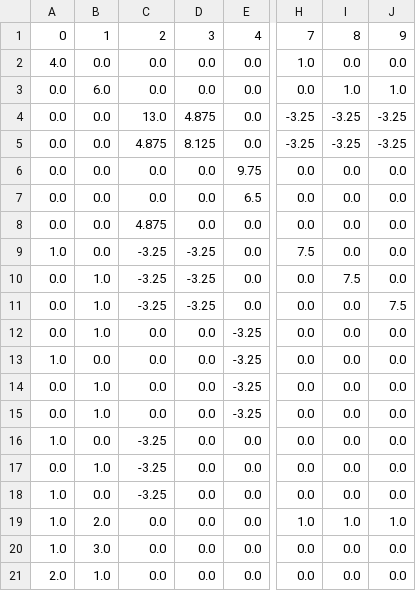
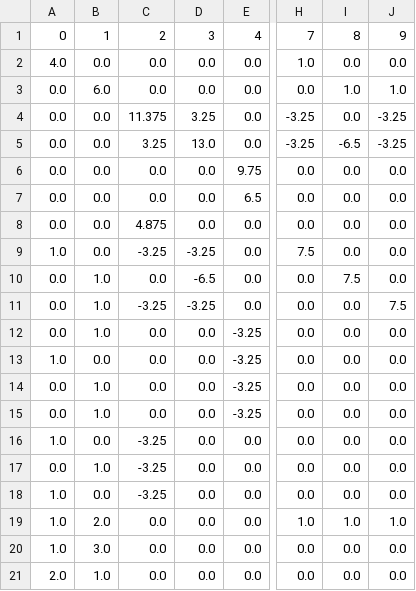
Before and after one commit to Poissonfish/LMMonBoard, a CSV file: myapp/out/jwas_LHS.csv, drawn as a sheet; only a part is shown, gaps mark what is left out; the diff names each change by its address in the sheet, - before the commit and + after, or states it on an @@ line.

```diff
--- a/myapp/out/jwas_LHS.csv
+++ b/myapp/out/jwas_LHS.csv
-C4: 13.0
+C4: 11.375
-D4: 4.875
+D4: 3.25
-I4: -3.25
+I4: 0.0
-C5: 4.875
+C5: 3.25
-D5: 8.125
+D5: 13.0
-I5: -3.25
+I5: -6.5
-C10: -3.25
+C10: 0.0
-D10: -3.25
+D10: -6.5
```
Also changed, not shown: myapp/out/jwas_A.csv, myapp/out/jwas_sol.csv, 11 other files.
